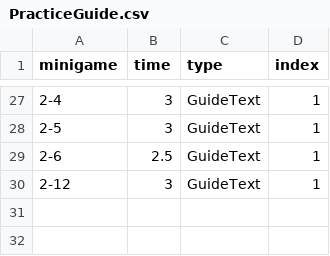
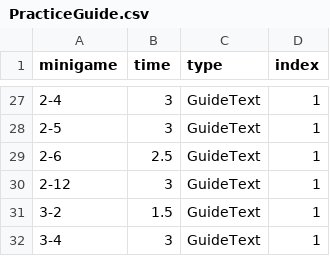
Before and after one commit to FFooCuuSS/Poliverse, a CSV file: Assets/CSV/PracticeGuide.csv, drawn as a sheet; only a part is shown, gaps mark what is left out; the diff names each change by its address in the sheet, - before the commit and + after, or states it on an @@ line.

```diff
--- a/Assets/CSV/PracticeGuide.csv
+++ b/Assets/CSV/PracticeGuide.csv
+row 31: 3-2 | 1.5 | GuideText | 1
+row 32: 3-4 | 3 | GuideText | 1
```
Also changed, not shown: 11 other files.
